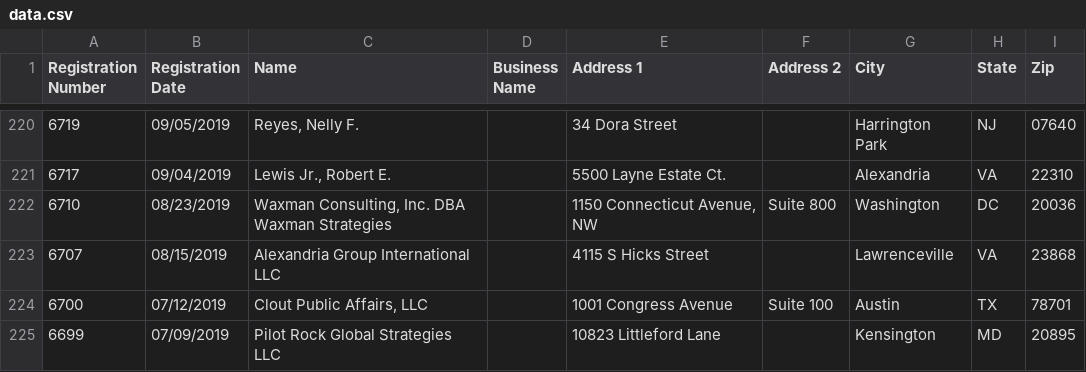
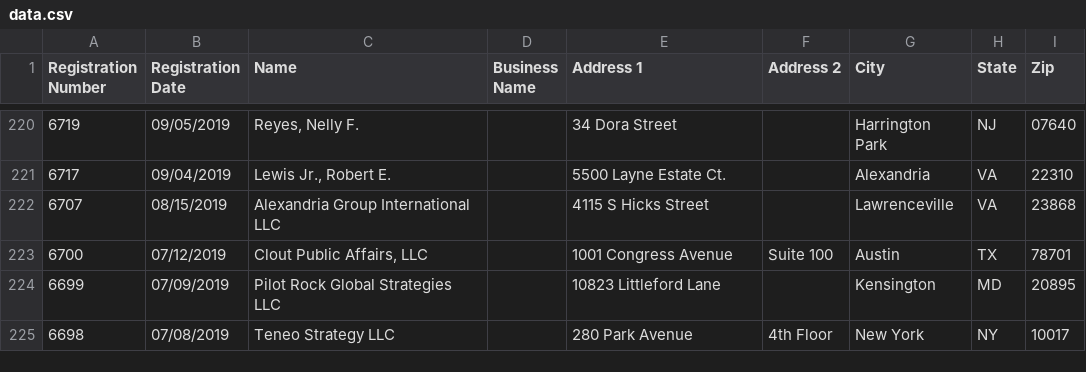
Before and after one commit to markschaver/FARA-Active, a CSV file: data.csv, drawn as a sheet; only a part is shown, gaps mark what is left out; the shorter side is filled out with more unchanged rows.

Commit message:
Flat: latest data (2022-01-07T08:24:41.576Z) {   "date": "2022-01-07T08:24:41.576Z",   "files": [     {       "name": "data.csv",       "deltaBytes": 380,       "source": "https://efile.fara.gov/api/v1/Registrants/csv/Active"     }   ] }

```diff
--- a/data.csv
+++ b/data.csv
@@ -221,3 +221,2 @@
 "6717","09/04/2019","Lewis Jr., Robert E. ","","5500 Layne Estate Ct.","","Alexandria","VA","22310"
-"6710","08/23/2019","Waxman Consulting, Inc. DBA Waxman Strategies","","1150 Connecticut Avenue, NW","Suite 800","Washington","DC","20036"
 "6707","08/15/2019","Alexandria Group International LLC","","4115 S Hicks Street","","Lawrenceville","VA","23868"
```
